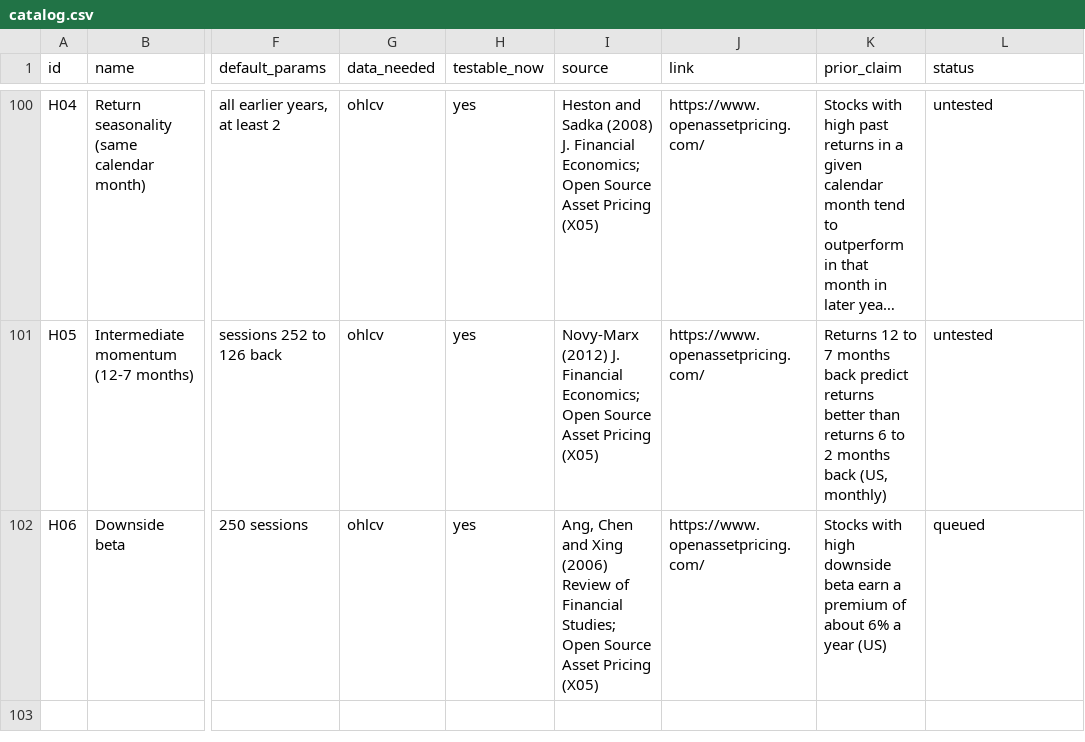
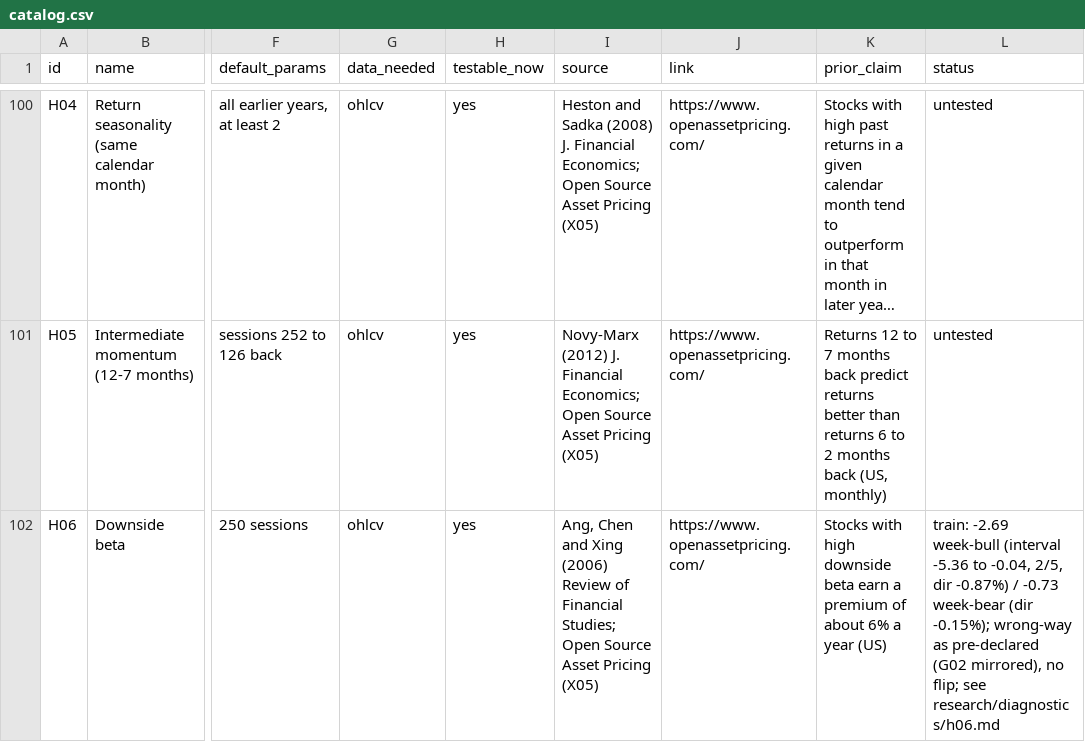
Before and after one commit to Achintya1311/stockstalker-lab, a CSV file: cards/catalog.csv, drawn as a sheet; only a part is shown, gaps mark what is left out; long unchanged cells end in …; the diff names each change by its address in the sheet, - before the commit and + after, or states it on an @@ line.

```diff
--- a/cards/catalog.csv
+++ b/cards/catalog.csv
-L102 (status): queued
+L102 (status): train: -2.69 week-bull (interval -5.36 to -0.04, 2/5, dir -0.87%) / -0.73 week-bear (dir -0.15%); wrong-way as pre-declared (G02 mirrored), no flip; see research/diagnostics/h06.md
```
Also changed, not shown: 4 other files.
